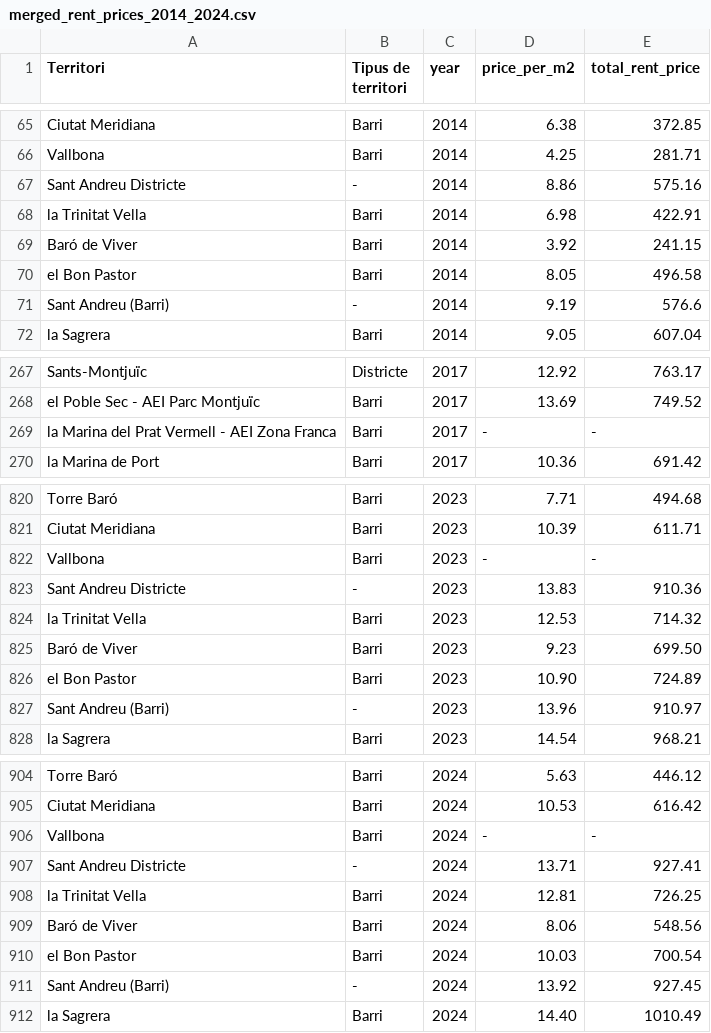
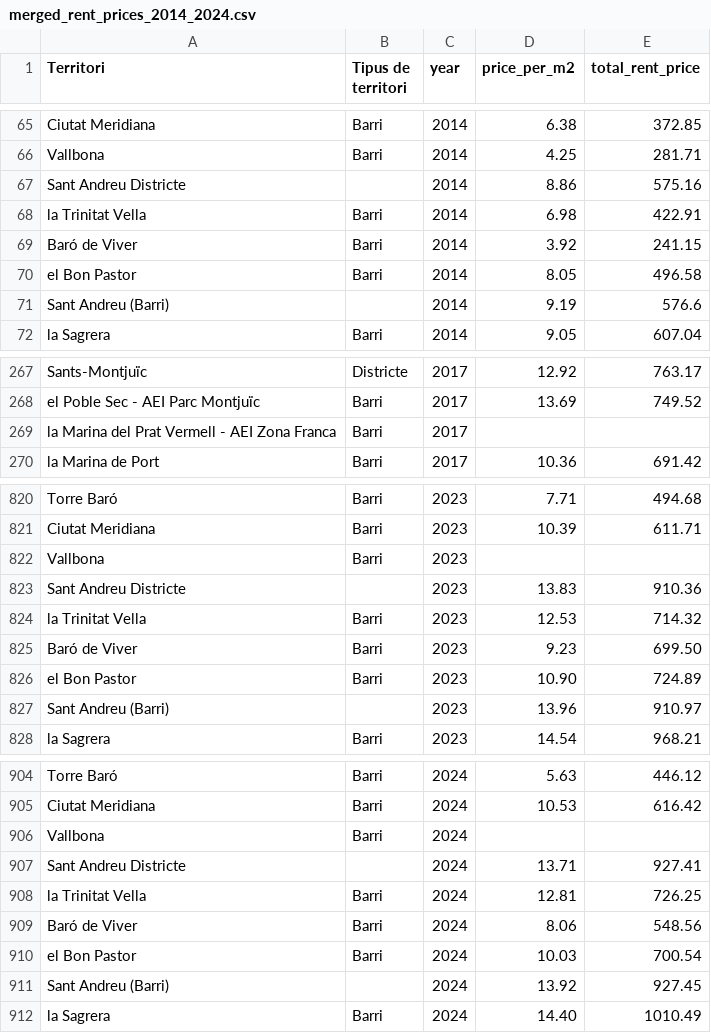
Before and after one commit to pdpau/catalan-realestate-price-prediction, a CSV file: src/portal_dades_bcn_ajuntament/merged_rent_prices_2014_2024.csv, drawn as a sheet; only a part is shown, gaps mark what is left out; the diff covers the shown part only.

```diff
--- a/src/portal_dades_bcn_ajuntament/merged_rent_prices_2014_2024.csv
+++ b/src/portal_dades_bcn_ajuntament/merged_rent_prices_2014_2024.csv
@@ -66,3 +66,3 @@ Ciutat Meridiana,Barri,2014,6.38,372.85
 Vallbona,Barri,2014,4.25,281.71
-Sant Andreu Districte,-,2014,8.86,575.16
+Sant Andreu Districte,,2014,8.86,575.16
 la Trinitat Vella,Barri,2014,6.98,422.91
@@ -70,3 +70,3 @@ Baró de Viver,Barri,2014,3.92,241.15
 el Bon Pastor,Barri,2014,8.05,496.58
-Sant Andreu (Barri),-,2014,9.19,576.6
+Sant Andreu (Barri),,2014,9.19,576.6
 la Sagrera,Barri,2014,9.05,607.04
@@ -268,3 +268,3 @@ Sants-Montjuïc,Districte,2017,12.92,763.17
 el Poble Sec - AEI Parc Montjuïc,Barri,2017,13.69,749.52
-la Marina del Prat Vermell - AEI Zona Franca,Barri,2017,-,-
+la Marina del Prat Vermell - AEI Zona Franca,Barri,2017,,
 la Marina de Port,Barri,2017,10.36,691.42
@@ -821,4 +821,4 @@ Torre Baró,Barri,2023,7.71,494.68
 Ciutat Meridiana,Barri,2023,10.39,611.71
-Vallbona,Barri,2023,-,-
-Sant Andreu Districte,-,2023,13.83,910.36
+Vallbona,Barri,2023,,
+Sant Andreu Districte,,2023,13.83,910.36
 la Trinitat Vella,Barri,2023,12.53,714.32
@@ -826,3 +826,3 @@ Baró de Viver,Barri,2023,9.23,699.50
 el Bon Pastor,Barri,2023,10.90,724.89
-Sant Andreu (Barri),-,2023,13.96,910.97
+Sant Andreu (Barri),,2023,13.96,910.97
 la Sagrera,Barri,2023,14.54,968.21
@@ -905,4 +905,4 @@ Torre Baró,Barri,2024,5.63,446.12
 Ciutat Meridiana,Barri,2024,10.53,616.42
-Vallbona,Barri,2024,-,-
-Sant Andreu Districte,-,2024,13.71,927.41
+Vallbona,Barri,2024,,
+Sant Andreu Districte,,2024,13.71,927.41
 la Trinitat Vella,Barri,2024,12.81,726.25
@@ -910,3 +910,3 @@ Baró de Viver,Barri,2024,8.06,548.56
 el Bon Pastor,Barri,2024,10.03,700.54
-Sant Andreu (Barri),-,2024,13.92,927.45
+Sant Andreu (Barri),,2024,13.92,927.45
 la Sagrera,Barri,2024,14.40,1010.49
```
Also changed, not shown: 53 edited cells elsewhere in this file, 1 other file.
